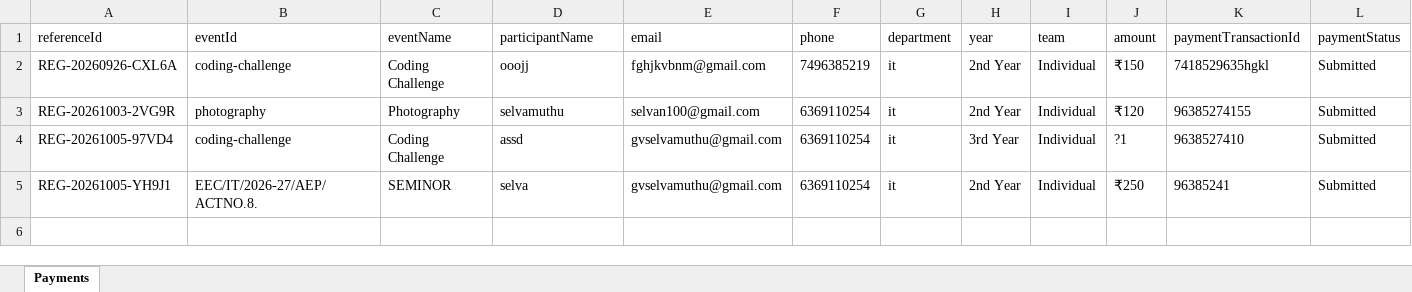
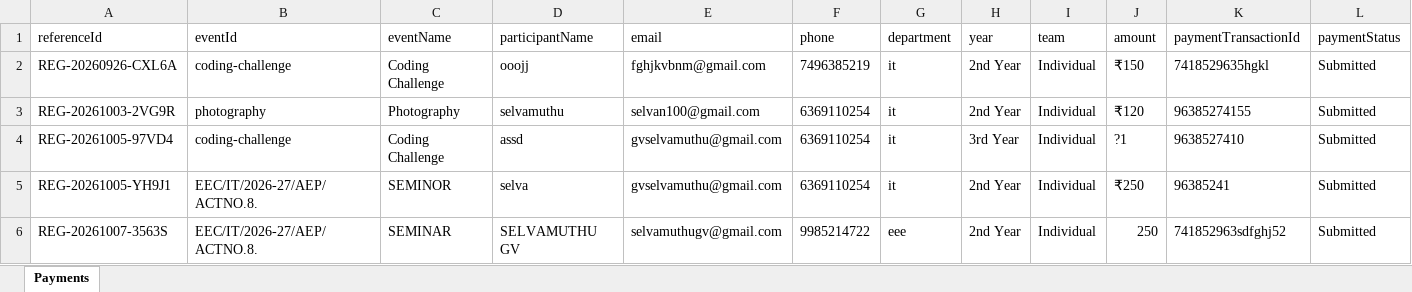
Before and after one commit to gvselvamuthu-tech/excel-event-hub, an Excel workbook: data/payments.xlsx, sheet Payments, drawn as a sheet; only a part is shown; values as stored, in another font and other column widths than the file's, no borders; rows hold the shown columns only; the diff names each change by its address in the sheet, - before the commit and + after, or states it on an @@ line.

```diff
--- a/data/payments.xlsx (sheet Payments)
+++ b/data/payments.xlsx (sheet Payments)
+row 6: REG-20261007-3563S | EEC/IT/2026-27/AEP/ACTNO.8. | SEMINAR | SELVAMUTHU GV | selvamuthugv@gmail.com | 9985214722 | eee | 2nd Year | Individual | 250 | 741852963sdfghj52 | Submitted
```
Also changed, not shown: data/registrations.xlsx, 13 other files.
